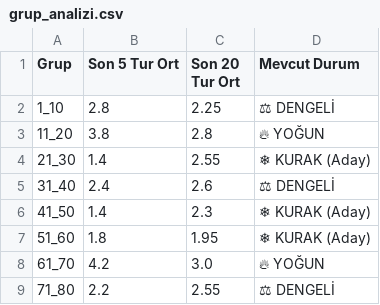
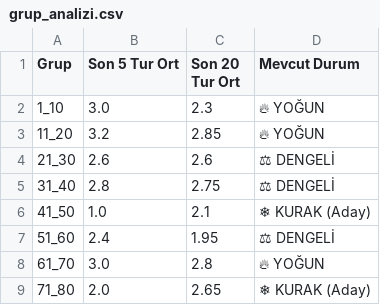
Before and after one commit to egemenulucay-52/hizli-on-numara, a CSV file: grup_analizi.csv, drawn as a sheet; the diff names each change by its address in the sheet, - before the commit and + after, or states it on an @@ line.

```diff
--- a/grup_analizi.csv
+++ b/grup_analizi.csv
-B2 (Son 5 Tur Ort): 2.8
+B2 (Son 5 Tur Ort): 3.0
-C2 (Son 20 Tur Ort): 2.25
+C2 (Son 20 Tur Ort): 2.3
-D2 (Mevcut Durum): ⚖ DENGELİ
+D2 (Mevcut Durum): 🔥 YOĞUN
-B3 (Son 5 Tur Ort): 3.8
+B3 (Son 5 Tur Ort): 3.2
-C3 (Son 20 Tur Ort): 2.8
+C3 (Son 20 Tur Ort): 2.85
-B4 (Son 5 Tur Ort): 1.4
+B4 (Son 5 Tur Ort): 2.6
-C4 (Son 20 Tur Ort): 2.55
+C4 (Son 20 Tur Ort): 2.6
-D4 (Mevcut Durum): ❄ KURAK (Aday)
+D4 (Mevcut Durum): ⚖ DENGELİ
-B5 (Son 5 Tur Ort): 2.4
+B5 (Son 5 Tur Ort): 2.8
-C5 (Son 20 Tur Ort): 2.6
+C5 (Son 20 Tur Ort): 2.75
-B6 (Son 5 Tur Ort): 1.4
+B6 (Son 5 Tur Ort): 1.0
-C6 (Son 20 Tur Ort): 2.3
+C6 (Son 20 Tur Ort): 2.1
-B7 (Son 5 Tur Ort): 1.8
+B7 (Son 5 Tur Ort): 2.4
-D7 (Mevcut Durum): ❄ KURAK (Aday)
+D7 (Mevcut Durum): ⚖ DENGELİ
-B8 (Son 5 Tur Ort): 4.2
+B8 (Son 5 Tur Ort): 3.0
-C8 (Son 20 Tur Ort): 3.0
+C8 (Son 20 Tur Ort): 2.8
-B9 (Son 5 Tur Ort): 2.2
+B9 (Son 5 Tur Ort): 2.0
-C9 (Son 20 Tur Ort): 2.55
+C9 (Son 20 Tur Ort): 2.65
-D9 (Mevcut Durum): ⚖ DENGELİ
+D9 (Mevcut Durum): ❄ KURAK (Aday)
```
Also changed, not shown: 2 other files.
